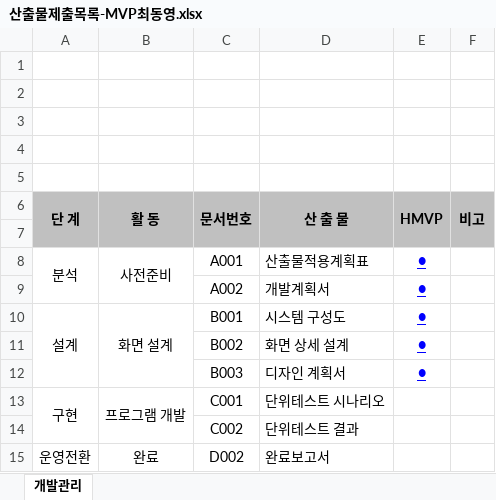
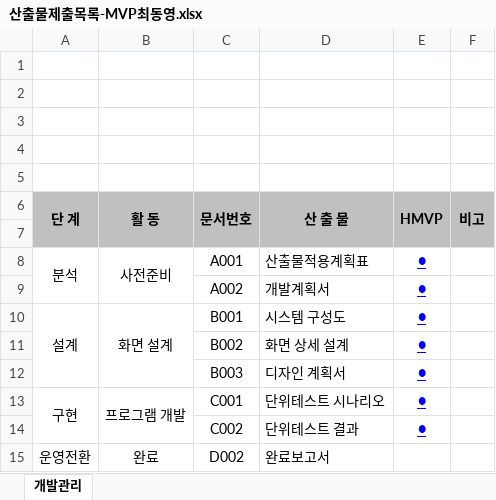
Before and after one commit to EastZero123/Work, an Excel workbook: ~2022-10-31 1인프로젝트/기획서 ~9.26/산출물제출목록-MVP최동영.xlsx, sheet 개발관리, drawn as a sheet; values as stored, in another font and other column widths than the file's, no borders; charts and pictures and conditional formats not drawn; the diff names each change by its address in the sheet, - before the commit and + after, or states it on an @@ line.

```diff
--- a/~2022-10-31 1인프로젝트/기획서 ~9.26/산출물제출목록-MVP최동영.xlsx (sheet 개발관리)
+++ b/~2022-10-31 1인프로젝트/기획서 ~9.26/산출물제출목록-MVP최동영.xlsx (sheet 개발관리)
-E13:E14 (HMVP): (empty)
+E13:E14 (HMVP): ●
```
Also changed, not shown: ~2022-10-31 1인프로젝트/설계서/프로젝트 일정 계획서_MVP-최동영.xlsx, 23 other files.
